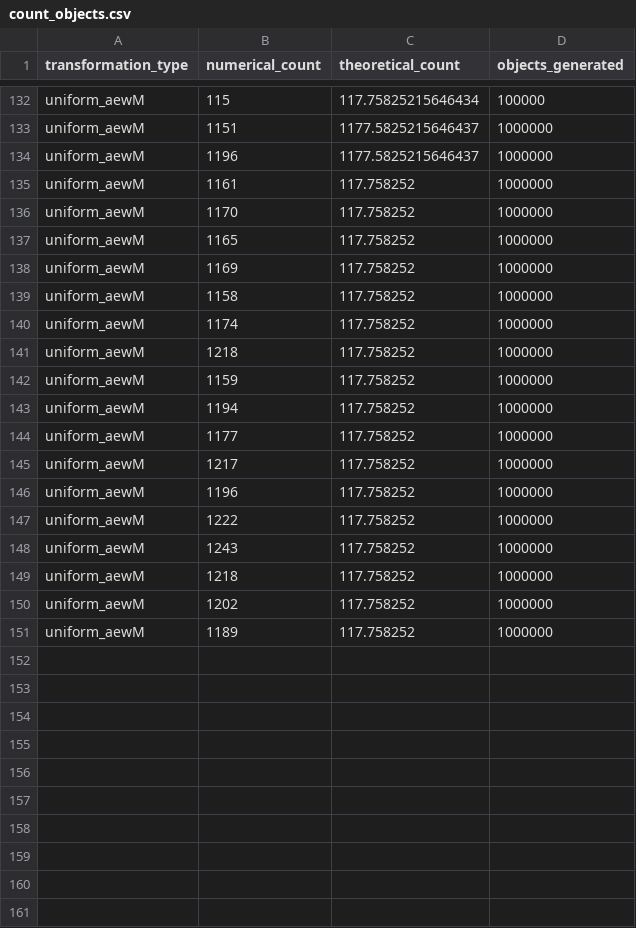
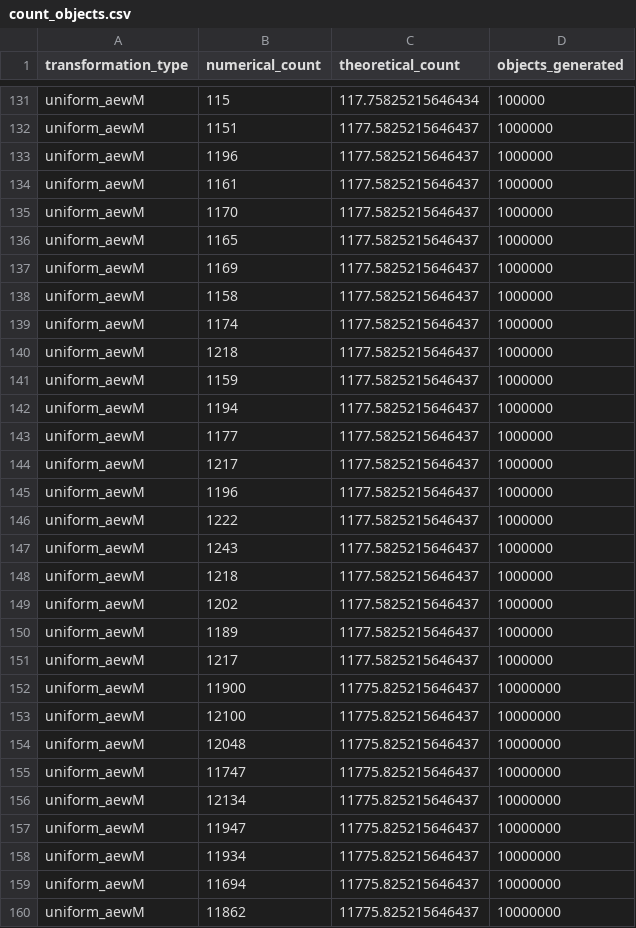
Before and after one commit to JuanitaAgudelo/TesisRepo, a CSV file: jacobian_calculations/count_objects.csv, drawn as a sheet; only a part is shown, gaps mark what is left out; the diff covers the shown part only.

```diff
--- a/jacobian_calculations/count_objects.csv
+++ b/jacobian_calculations/count_objects.csv
@@ -134,18 +133,28 @@ uniform_aewM,1151,1177.5825215646437,1000000
 uniform_aewM,1196,1177.5825215646437,1000000
-uniform_aewM,1161,117.758252,1000000
-uniform_aewM,1170,117.758252,1000000
-uniform_aewM,1165,117.758252,1000000
-uniform_aewM,1169,117.758252,1000000
-uniform_aewM,1158,117.758252,1000000
-uniform_aewM,1174,117.758252,1000000
-uniform_aewM,1218,117.758252,1000000
-uniform_aewM,1159,117.758252,1000000
-uniform_aewM,1194,117.758252,1000000
-uniform_aewM,1177,117.758252,1000000
-uniform_aewM,1217,117.758252,1000000
-uniform_aewM,1196,117.758252,1000000
-uniform_aewM,1222,117.758252,1000000
-uniform_aewM,1243,117.758252,1000000
-uniform_aewM,1218,117.758252,1000000
-uniform_aewM,1202,117.758252,1000000
-uniform_aewM,1189,117.758252,1000000
+uniform_aewM,1161,1177.5825215646437,1000000
+uniform_aewM,1170,1177.5825215646437,1000000
+uniform_aewM,1165,1177.5825215646437,1000000
+uniform_aewM,1169,1177.5825215646437,1000000
+uniform_aewM,1158,1177.5825215646437,1000000
+uniform_aewM,1174,1177.5825215646437,1000000
+uniform_aewM,1218,1177.5825215646437,1000000
+uniform_aewM,1159,1177.5825215646437,1000000
+uniform_aewM,1194,1177.5825215646437,1000000
+uniform_aewM,1177,1177.5825215646437,1000000
+uniform_aewM,1217,1177.5825215646437,1000000
+uniform_aewM,1196,1177.5825215646437,1000000
+uniform_aewM,1222,1177.5825215646437,1000000
+uniform_aewM,1243,1177.5825215646437,1000000
+uniform_aewM,1218,1177.5825215646437,1000000
+uniform_aewM,1202,1177.5825215646437,1000000
+uniform_aewM,1189,1177.5825215646437,1000000
+uniform_aewM,1217,1177.5825215646437,1000000
+uniform_aewM,11900,11775.825215646437,10000000
+uniform_aewM,12100,11775.825215646437,10000000
+uniform_aewM,12048,11775.825215646437,10000000
+uniform_aewM,11747,11775.825215646437,10000000
+uniform_aewM,12134,11775.825215646437,10000000
+uniform_aewM,11947,11775.825215646437,10000000
+uniform_aewM,11934,11775.825215646437,10000000
+uniform_aewM,11694,11775.825215646437,10000000
+uniform_aewM,11862,11775.825215646437,10000000
```
Also changed, not shown: 11 added rows and 1 removed row elsewhere in this file, 4 other files.
